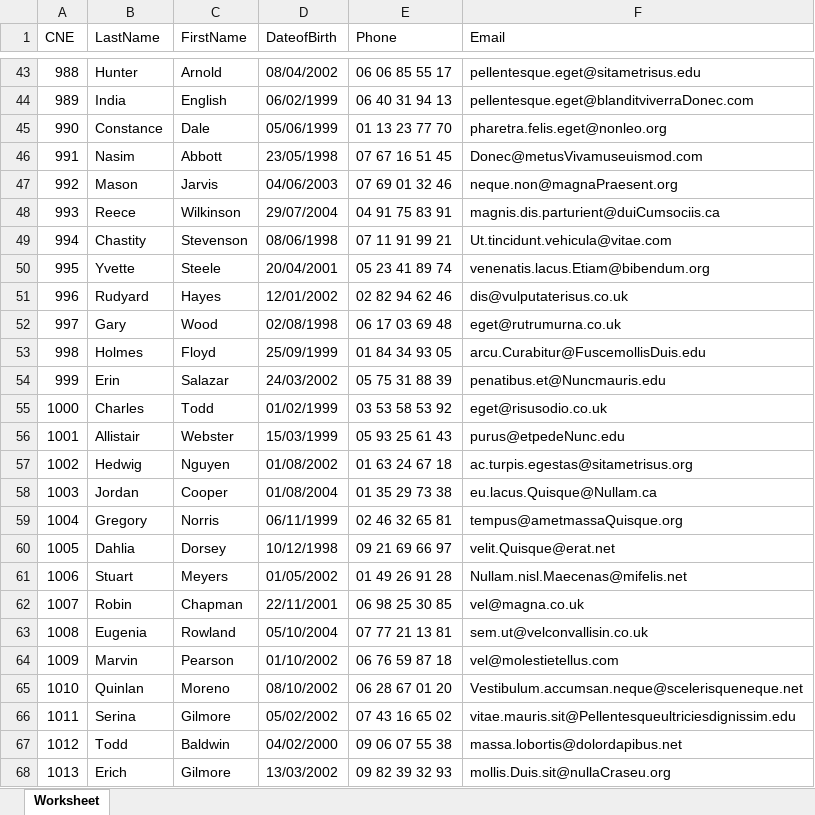
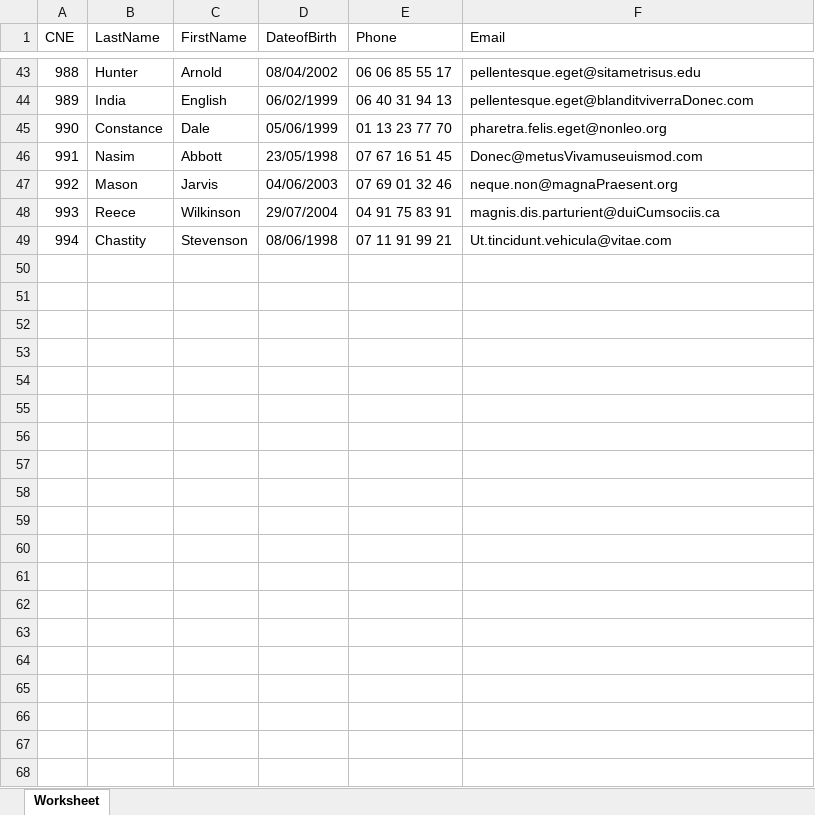
Before and after one commit to Tatani-Herman/Gestion-des-notes-avec-XML, an Excel workbook: resources/AP1/students.xlsx, sheet Worksheet, drawn as a sheet; only a part is shown, gaps mark what is left out; values as stored, in another font and other column widths than the file's, no borders; the diff covers the shown part only; the diff names each change by its address in the sheet, - before the commit and + after, or states it on an @@ line.

```diff
--- a/resources/AP1/students.xlsx (sheet Worksheet)
+++ b/resources/AP1/students.xlsx (sheet Worksheet)
-row 50: 995 | Yvette | Steele | 20/04/2001 | 05 23 41 89 74 | venenatis.lacus.Etiam@bibendum.org
-row 51: 996 | Rudyard | Hayes | 12/01/2002 | 02 82 94 62 46 | dis@vulputaterisus.co.uk
-row 52: 997 | Gary | Wood | 02/08/1998 | 06 17 03 69 48 | eget@rutrumurna.co.uk
-row 53: 998 | Holmes | Floyd | 25/09/1999 | 01 84 34 93 05 | arcu.Curabitur@FuscemollisDuis.edu
-row 54: 999 | Erin | Salazar | 24/03/2002 | 05 75 31 88 39 | penatibus.et@Nuncmauris.edu
-row 55: 1000 | Charles | Todd | 01/02/1999 | 03 53 58 53 92 | eget@risusodio.co.uk
-row 56: 1001 | Allistair | Webster | 15/03/1999 | 05 93 25 61 43 | purus@etpedeNunc.edu
-row 57: 1002 | Hedwig | Nguyen | 01/08/2002 | 01 63 24 67 18 | ac.turpis.egestas@sitametrisus.org
-row 58: 1003 | Jordan | Cooper | 01/08/2004 | 01 35 29 73 38 | eu.lacus.Quisque@Nullam.ca
-row 59: 1004 | Gregory | Norris | 06/11/1999 | 02 46 32 65 81 | tempus@ametmassaQuisque.org
-row 60: 1005 | Dahlia | Dorsey | 10/12/1998 | 09 21 69 66 97 | velit.Quisque@erat.net
-row 61: 1006 | Stuart | Meyers | 01/05/2002 | 01 49 26 91 28 | Nullam.nisl.Maecenas@mifelis.net
-row 62: 1007 | Robin | Chapman | 22/11/2001 | 06 98 25 30 85 | vel@magna.co.uk
-row 63: 1008 | Eugenia | Rowland | 05/10/2004 | 07 77 21 13 81 | sem.ut@velconvallisin.co.uk
-row 64: 1009 | Marvin | Pearson | 01/10/2002 | 06 76 59 87 18 | vel@molestietellus.com
-row 65: 1010 | Quinlan | Moreno | 08/10/2002 | 06 28 67 01 20 | Vestibulum.accumsan.neque@scelerisqueneque.net
-row 66: 1011 | Serina | Gilmore | 05/02/2002 | 07 43 16 65 02 | vitae.mauris.sit@Pellentesqueultriciesdignissim.edu
-row 67: 1012 | Todd | Baldwin | 04/02/2000 | 09 06 07 55 38 | massa.lobortis@dolordapibus.net
-row 68: 1013 | Erich | Gilmore | 13/03/2002 | 09 82 39 32 93 | mollis.Duis.sit@nullaCraseu.org
```
Also changed, not shown: 173 removed rows elsewhere in this sheet, resources/AP1/notes.xlsx, resources/AP1/notes_aprs.xlsx, 15 other files.
